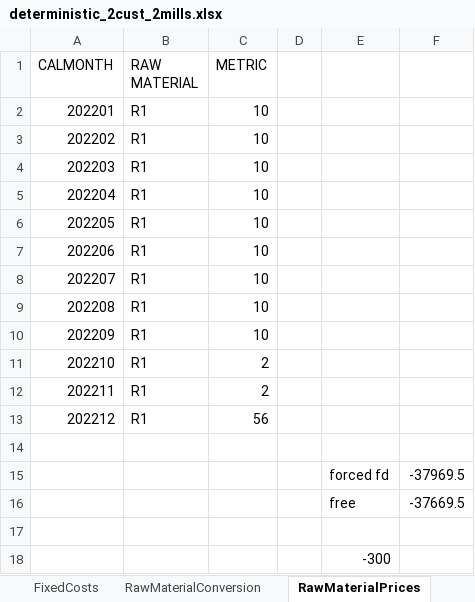
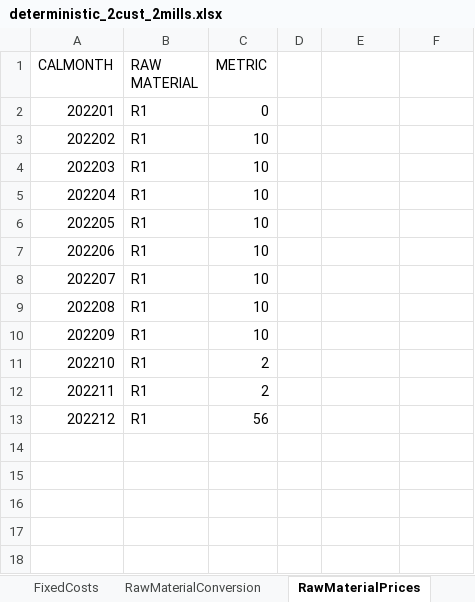
Before and after one commit to th28/thesis, an Excel workbook: deterministic_2cust_2mills.xlsx, sheet RawMaterialPrices, drawn as a sheet; values as stored, in another font and other column widths than the file's, no borders; the diff names each change by its address in the sheet, - before the commit and + after, or states it on an @@ line.

```diff
--- a/deterministic_2cust_2mills.xlsx (sheet RawMaterialPrices)
+++ b/deterministic_2cust_2mills.xlsx (sheet RawMaterialPrices)
-C2 (METRIC): 10
+C2 (METRIC): 0
-row 14: (empty)
-row 15:  |  |  |  | forced fd | -37969.5
-row 16:  |  |  |  | free | -37669.5
-row 17: (empty)
-row 18:  |  |  |  | -300
```
Also changed, not shown: sheet FD_prices, results.xlsx, 1 other file.
